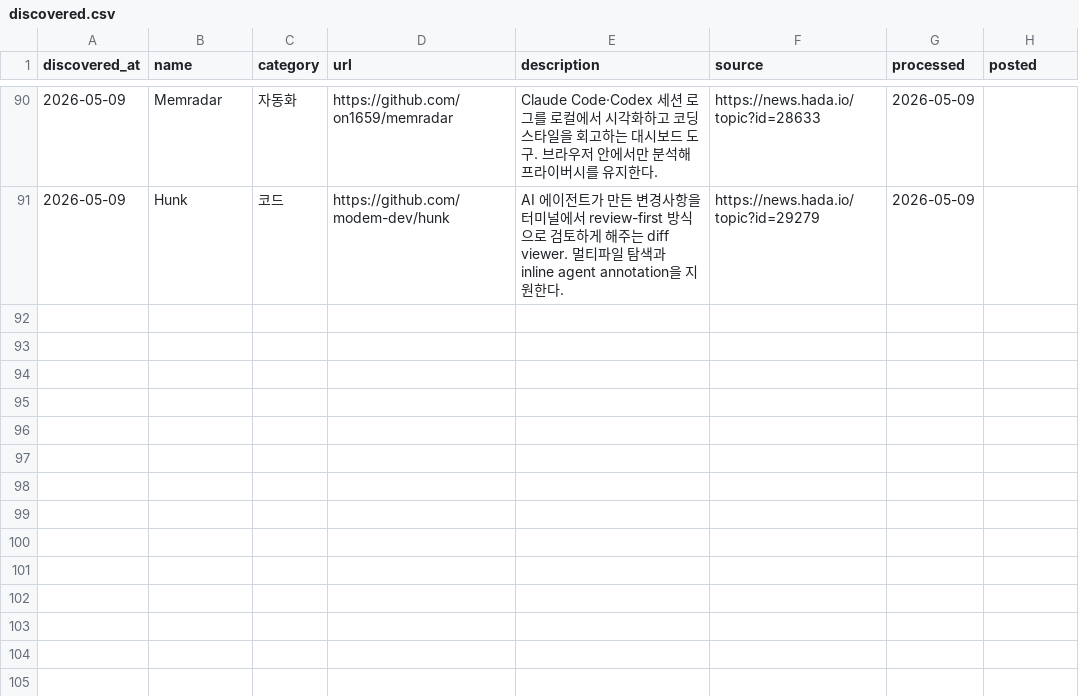
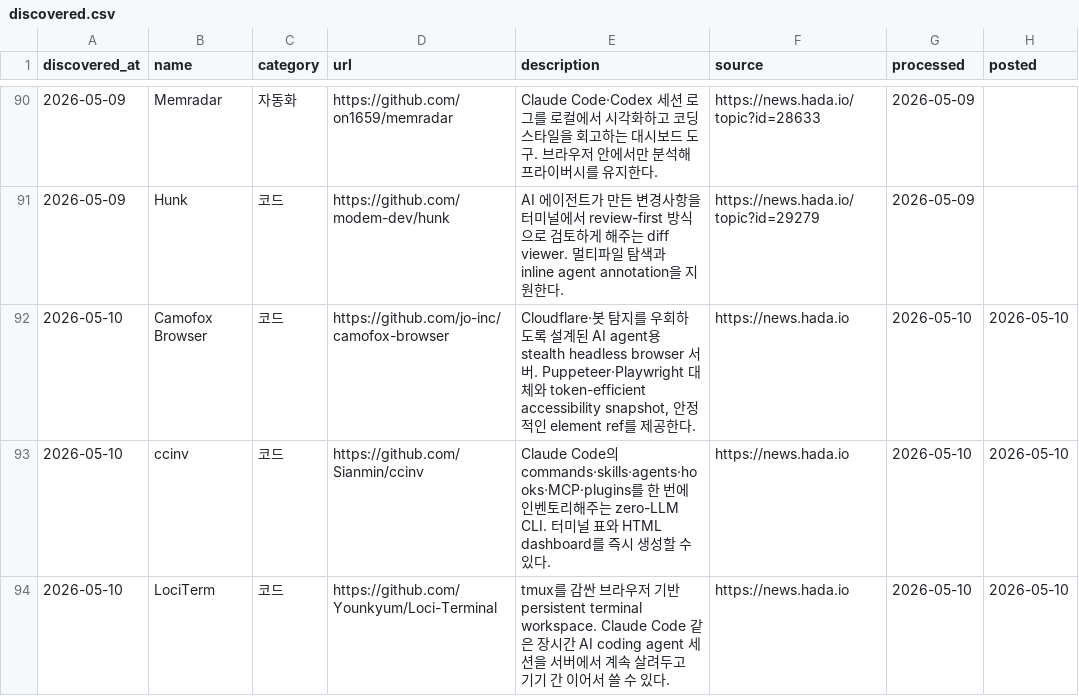
Before and after one commit to idisgh/airang, a CSV file: .agents/memory/discovered.csv, drawn as a sheet; only a part is shown, gaps mark what is left out; the diff names each change by its address in the sheet, - before the commit and + after, or states it on an @@ line.

Commit message:
feat: add Camofox Browser, ccinv, and LociTerm

```diff
--- a/.agents/memory/discovered.csv
+++ b/.agents/memory/discovered.csv
+row 92: 2026-05-10 | Camofox Browser | 코드 | https://github.com/jo-inc/camofox-browser | Cloudflare·봇 탐지를 우회하도록 설계된 AI agent용 stealth headless browser 서버. Puppeteer·Playwright 대체와 token-efficient accessibility snapshot, 안정적인 element ref를 제공한다. | https://news.hada.io | 2026-05-10 | 2026-05-10
+row 93: 2026-05-10 | ccinv | 코드 | https://github.com/Sianmin/ccinv | Claude Code의 commands·skills·agents·hooks·MCP·plugins를 한 번에 인벤토리해주는 zero-LLM CLI. 터미널 표와 HTML dashboard를 즉시 생성할 수 있다. | https://news.hada.io | 2026-05-10 | 2026-05-10
+row 94: 2026-05-10 | LociTerm | 코드 | https://github.com/Younkyum/Loci-Terminal | tmux를 감싼 브라우저 기반 persistent terminal workspace. Claude Code 같은 장시간 AI coding agent 세션을 서버에서 계속 살려두고 기기 간 이어서 쓸 수 있다. | https://news.hada.io | 2026-05-10 | 2026-05-10
```
Also changed, not shown: 6 other files.
